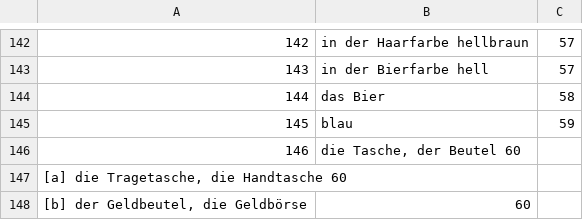
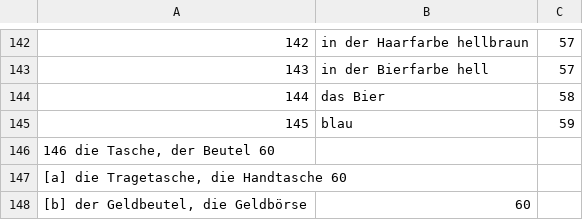
Before and after one commit to AlinaBaranova/LearnIt, a TSV file: Tables/senses.tsv, drawn as a sheet; only a part is shown, gaps mark what is left out; removed rows and columns are numbered as before the commit, all else as after; the diff names each change by its address in the sheet, - before the commit and + after, or states it on an @@ line.

Commit message:
Update senses.tsv

```diff
--- a/Tables/senses.tsv
+++ b/Tables/senses.tsv
-row 146: 146 | die Tasche, der Beutel 60
+row 146: 146 die Tasche, der Beutel 60
```
